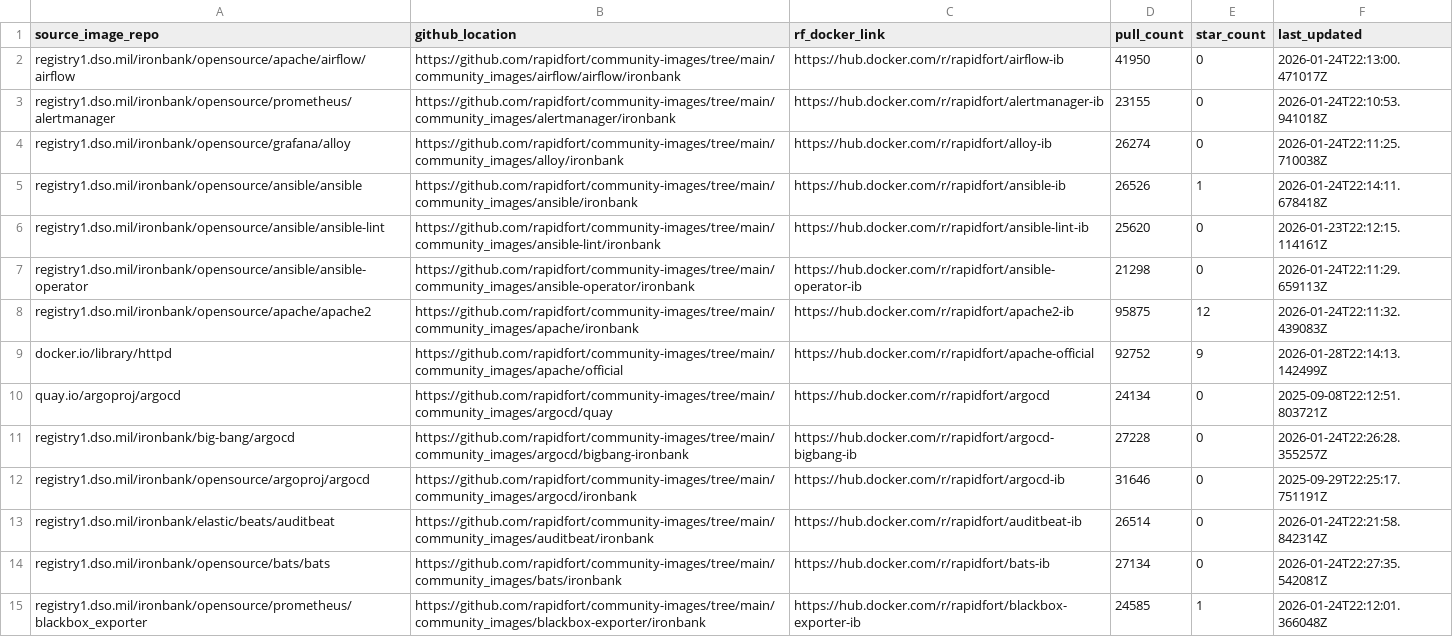
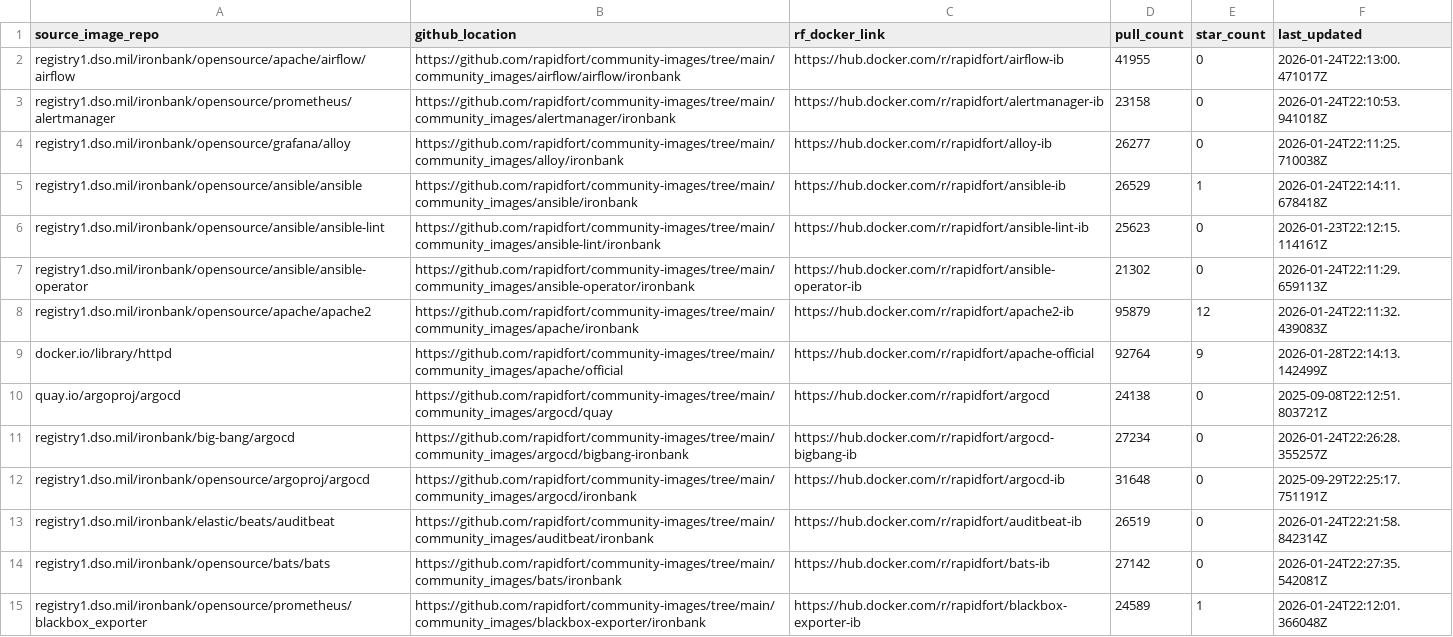
Before and after one commit to rapidfort/community-images, a CSV file: frontrow.csv, drawn as a sheet; only a part is shown; the diff covers the shown part only; the diff names each change by its address in the sheet, - before the commit and + after, or states it on an @@ line.

```diff
--- a/frontrow.csv
+++ b/frontrow.csv
-D2 (pull_count): 41950
+D2 (pull_count): 41955
-D3 (pull_count): 23155
+D3 (pull_count): 23158
-D4 (pull_count): 26274
+D4 (pull_count): 26277
-D5 (pull_count): 26526
+D5 (pull_count): 26529
-D6 (pull_count): 25620
+D6 (pull_count): 25623
-D7 (pull_count): 21298
+D7 (pull_count): 21302
-D8 (pull_count): 95875
+D8 (pull_count): 95879
-D9 (pull_count): 92752
+D9 (pull_count): 92764
-D10 (pull_count): 24134
+D10 (pull_count): 24138
-D11 (pull_count): 27228
+D11 (pull_count): 27234
-D12 (pull_count): 31646
+D12 (pull_count): 31648
-D13 (pull_count): 26514
+D13 (pull_count): 26519
-D14 (pull_count): 27134
+D14 (pull_count): 27142
-D15 (pull_count): 24585
+D15 (pull_count): 24589
```
Also changed, not shown: 151 edited cells elsewhere in this file, 1 other file.
